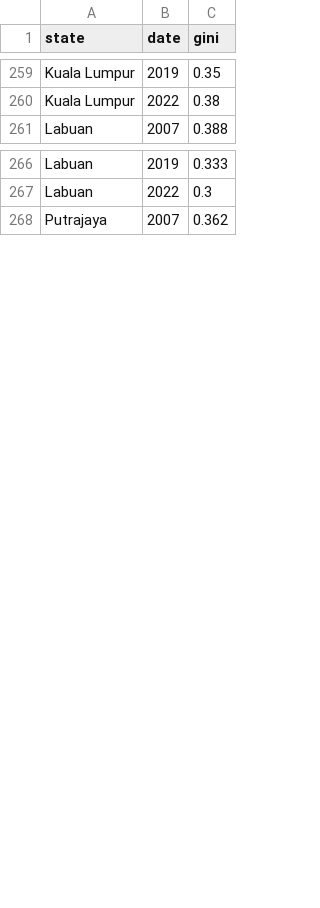
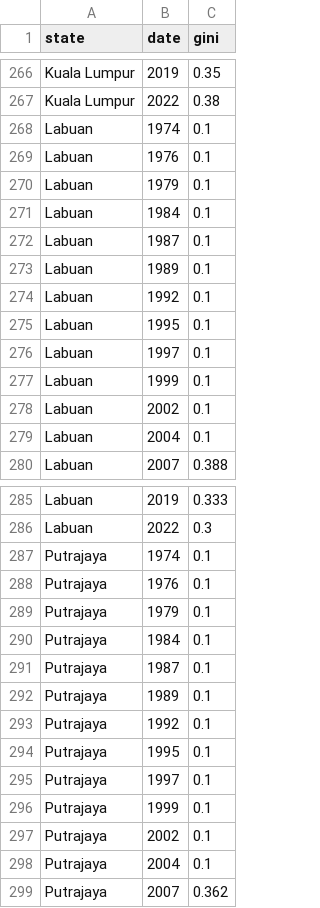
Before and after one commit to ShaunLimKahKean/FIT3179, a CSV file: W9 HW/data/hh_inequality_state.csv, drawn as a sheet; only a part is shown, gaps mark what is left out; the diff covers the shown part only.

Commit message:
data update

```diff
--- a/W9 HW/data/hh_inequality_state.csv
+++ b/W9 HW/data/hh_inequality_state.csv
@@ -260,2 +267,14 @@ Kuala Lumpur,2019,0.35
 Kuala Lumpur,2022,0.38
+Labuan,1974,0.1
+Labuan,1976,0.1
+Labuan,1979,0.1
+Labuan,1984,0.1
+Labuan,1987,0.1
+Labuan,1989,0.1
+Labuan,1992,0.1
+Labuan,1995,0.1
+Labuan,1997,0.1
+Labuan,1999,0.1
+Labuan,2002,0.1
+Labuan,2004,0.1
 Labuan,2007,0.388
@@ -267,2 +286,14 @@ Labuan,2019,0.333
 Labuan,2022,0.3
+Putrajaya,1974,0.1
+Putrajaya,1976,0.1
+Putrajaya,1979,0.1
+Putrajaya,1984,0.1
+Putrajaya,1987,0.1
+Putrajaya,1989,0.1
+Putrajaya,1992,0.1
+Putrajaya,1995,0.1
+Putrajaya,1997,0.1
+Putrajaya,1999,0.1
+Putrajaya,2002,0.1
+Putrajaya,2004,0.1
 Putrajaya,2007,0.362
```
Also changed, not shown: 7 added rows elsewhere in this file.
